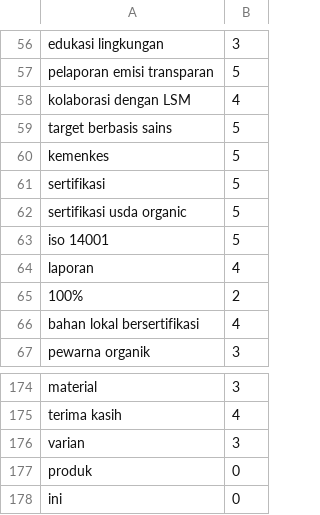
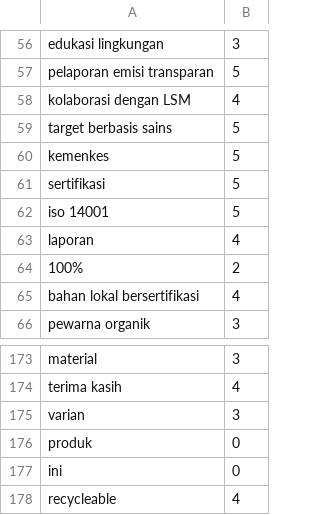
Before and after one commit to dwsafperri/lexicon_greenwashing_greenhonesty, a CSV file: lexicon_positive_greenhonesty.csv, drawn as a sheet; only a part is shown, gaps mark what is left out.

Commit message:
add word : recycleable

```diff
--- a/lexicon_positive_greenhonesty.csv
+++ b/lexicon_positive_greenhonesty.csv
@@ -61,3 +61,2 @@ kemenkes,5
 sertifikasi,5
-sertifikasi usda organic,5
 iso 14001,5
@@ -178 +177,2 @@ produk,0
 ini,0
+recycleable,4
```
Also changed, not shown: lexicon_negative_greenwashing.csv.
